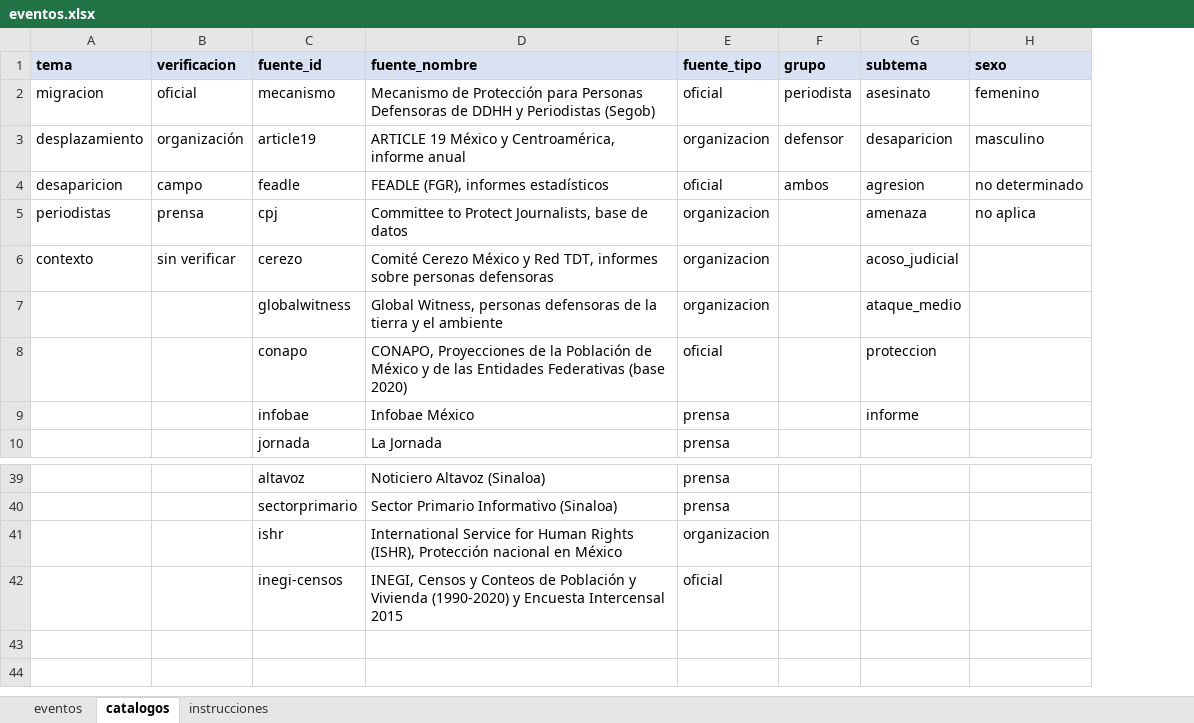
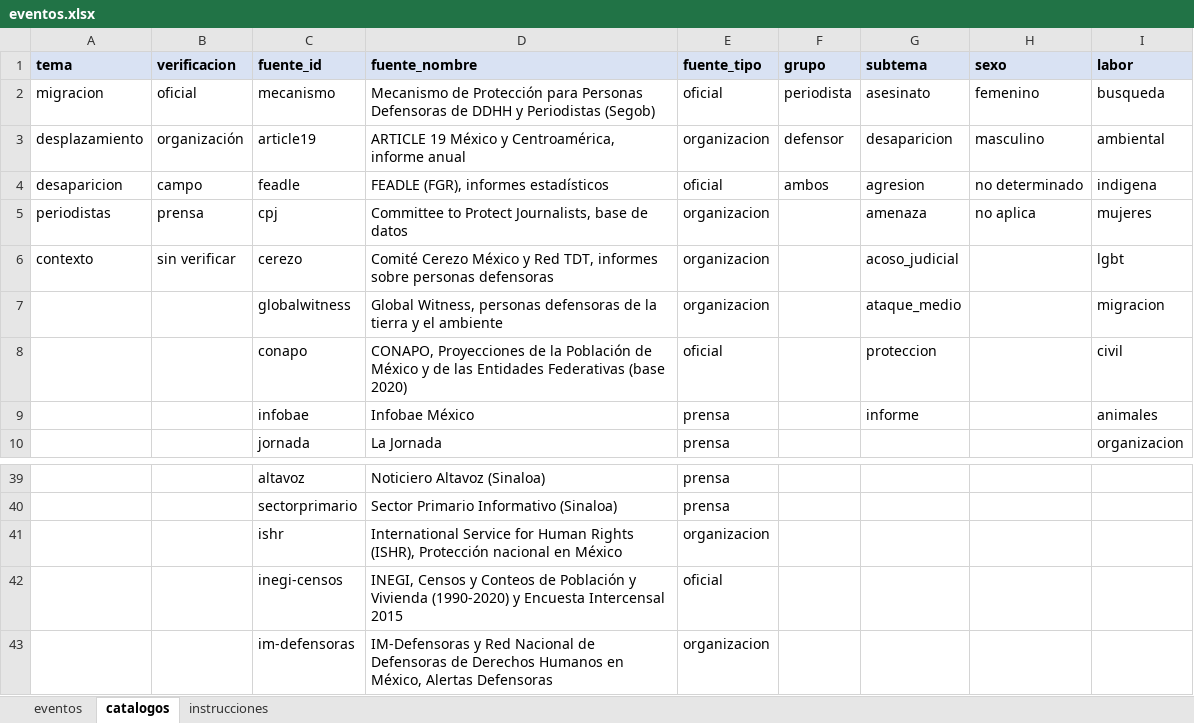
Before and after one commit to Salomon-Mazatlan/Observatorio-Mecanismo-Proteccion, an Excel workbook: plantillas/eventos.xlsx, sheet catalogos, drawn as a sheet; only a part is shown, gaps mark what is left out; values as stored, in another font and other column widths than the file's, no borders; the diff names each change by its address in the sheet, - before the commit and + after, or states it on an @@ line.

```diff
--- a/plantillas/eventos.xlsx (sheet catalogos)
+++ b/plantillas/eventos.xlsx (sheet catalogos)
+column I (labor), rows 2-10: busqueda | ambiental | indigena | mujeres | lgbt | migracion | civil | animales | organizacion
+row 43:  |  | im-defensoras | IM-Defensoras y Red Nacional de Defensoras de Derechos Humanos en México, Alertas Defensoras | organizacion
```
Also changed, not shown: sheet eventos, sheet instrucciones, 7 other files.
